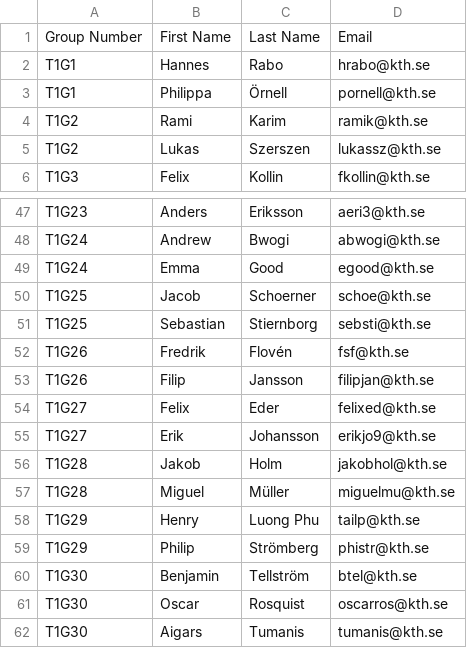
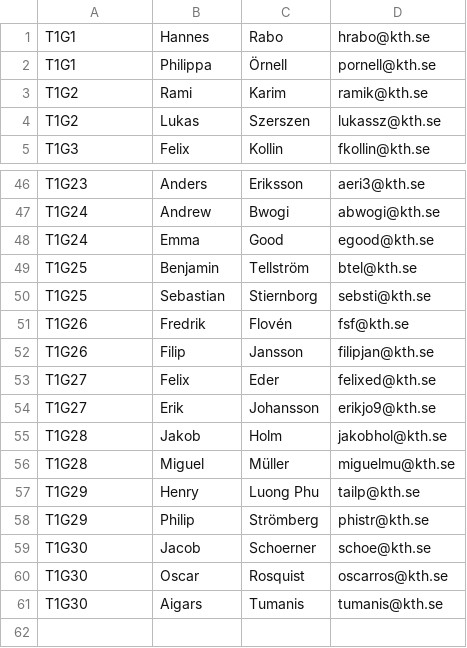
Before and after one commit to KTH/devops-course, a CSV file: groups/Task1Group.csv, drawn as a sheet; only a part is shown, gaps mark what is left out; removed rows and columns are numbered as before the commit, all else as after; the diff names each change by its address in the sheet, - before the commit and + after, or states it on an @@ line.

Commit message:
update initial group info for task1

```diff
--- a/groups/Task1Group.csv
+++ b/groups/Task1Group.csv
-row 1: Group Number | First Name | Last Name | Email
-row 50: T1G25 | Jacob | Schoerner | schoe@kth.se
+row 49: T1G25 | Benjamin | Tellström | btel@kth.se
-row 60: T1G30 | Benjamin | Tellström | btel@kth.se
+row 59: T1G30 | Jacob | Schoerner | schoe@kth.se
```
